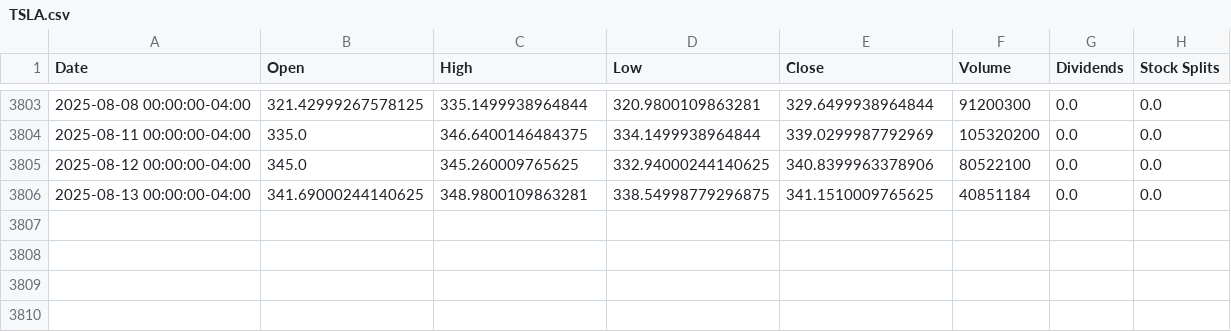
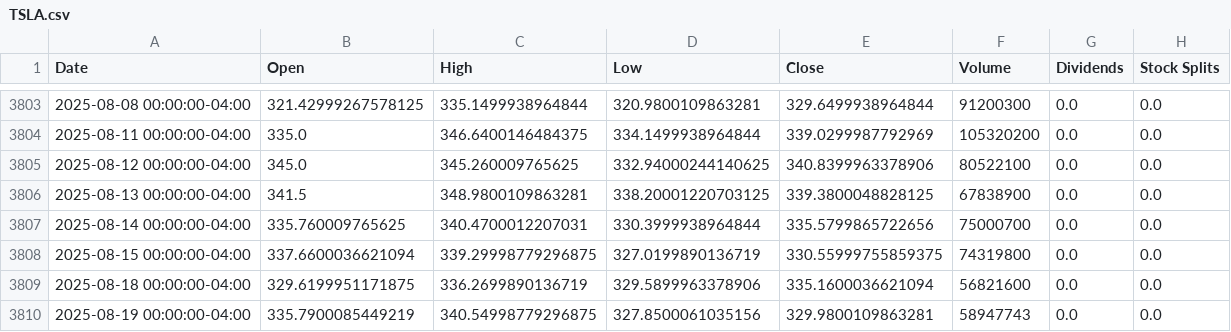
Before and after one commit to codereport/blink, a CSV file: historical_data/TSLA.csv, drawn as a sheet; only a part is shown, gaps mark what is left out.

```diff
--- a/historical_data/TSLA.csv
+++ b/historical_data/TSLA.csv
@@ -3805,2 +3805,6 @@ Date,Open,High,Low,Close,Volume,Dividends,Stock Splits
 2025-08-12 00:00:00-04:00,345.0,345.260009765625,332.94000244140625,340.8399963378906,80522100,0.0,0.0
-2025-08-13 00:00:00-04:00,341.69000244140625,348.9800109863281,338.54998779296875,341.1510009765625,40851184,0.0,0.0
+2025-08-13 00:00:00-04:00,341.5,348.9800109863281,338.20001220703125,339.3800048828125,67838900,0.0,0.0
+2025-08-14 00:00:00-04:00,335.760009765625,340.4700012207031,330.3999938964844,335.5799865722656,75000700,0.0,0.0
+2025-08-15 00:00:00-04:00,337.6600036621094,339.29998779296875,327.0199890136719,330.55999755859375,74319800,0.0,0.0
+2025-08-18 00:00:00-04:00,329.6199951171875,336.2699890136719,329.5899963378906,335.1600036621094,56821600,0.0,0.0
+2025-08-19 00:00:00-04:00,335.7900085449219,340.54998779296875,327.8500061035156,329.9800109863281,58947743,0.0,0.0
```
Also changed, not shown: historical_data/AMZN.csv, historical_data/NFLX.csv, 10 other files.
